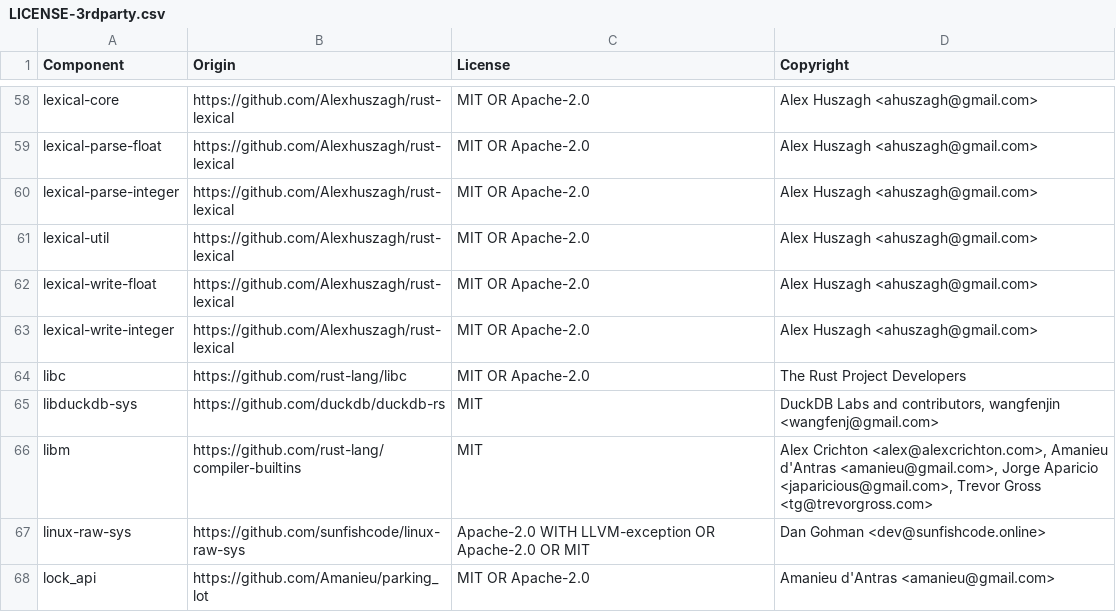
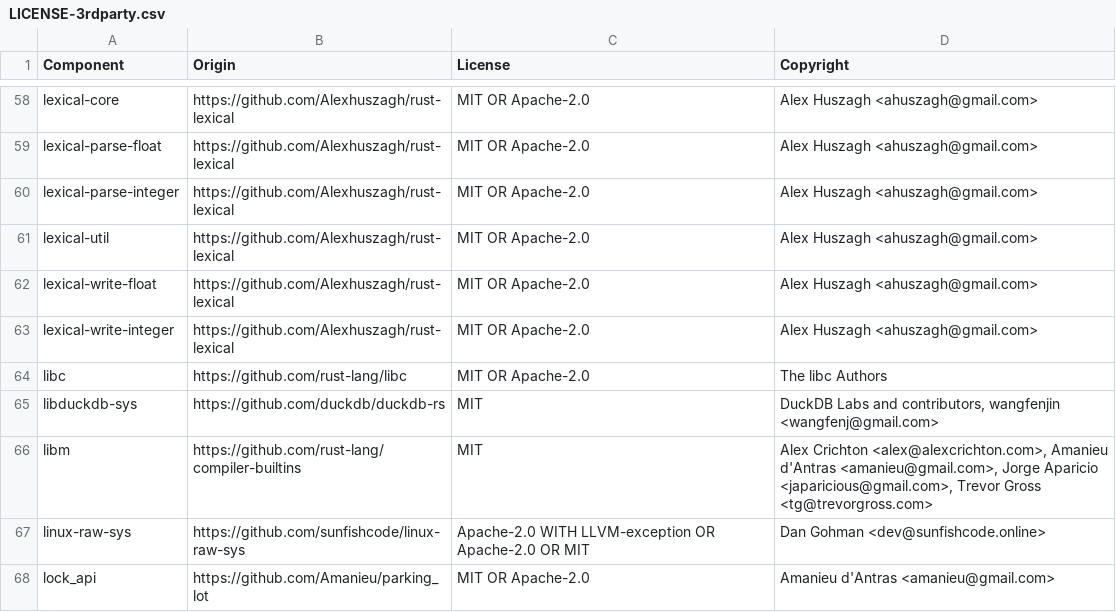
Before and after one commit to datadog-labs/sqleq, a CSV file: LICENSE-3rdparty.csv, drawn as a sheet; only a part is shown, gaps mark what is left out.

```diff
--- a/LICENSE-3rdparty.csv
+++ b/LICENSE-3rdparty.csv
@@ -63,3 +63,3 @@ lexical-write-float,https://github.com/Alexhuszagh/rust-lexical,MIT OR Apache-2.
 lexical-write-integer,https://github.com/Alexhuszagh/rust-lexical,MIT OR Apache-2.0,Alex Huszagh <ahuszagh@gmail.com>
-libc,https://github.com/rust-lang/libc,MIT OR Apache-2.0,The Rust Project Developers
+libc,https://github.com/rust-lang/libc,MIT OR Apache-2.0,The libc Authors
 libduckdb-sys,https://github.com/duckdb/duckdb-rs,MIT,"DuckDB Labs and contributors, wangfenjin <wangfenj@gmail.com>"
```
